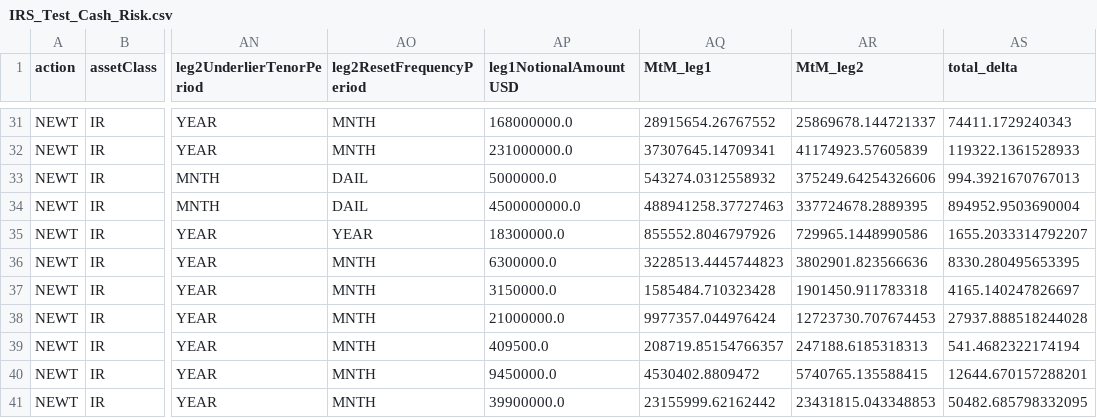
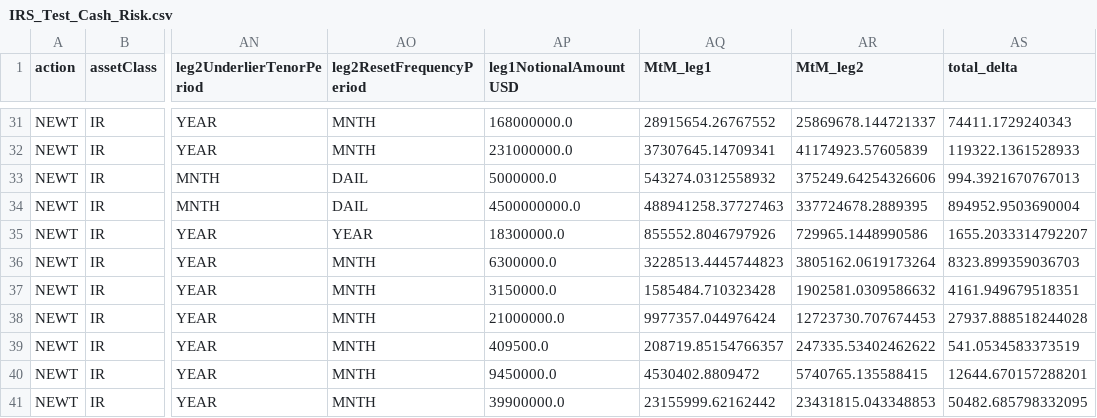
Before and after one commit to emtl-source/trioptima, a CSV file: 3.Cash_Risk/IRS_Test_Cash_Risk.csv, drawn as a sheet; only a part is shown, gaps mark what is left out; the diff covers the shown part only; the diff names each change by its address in the sheet, - before the commit and + after, or states it on an @@ line.

```diff
--- a/3.Cash_Risk/IRS_Test_Cash_Risk.csv
+++ b/3.Cash_Risk/IRS_Test_Cash_Risk.csv
-AR36 (MtM_leg2): 3802901.823566636
+AR36 (MtM_leg2): 3805162.0619173264
-AS36 (total_delta): 8330.280495653395
+AS36 (total_delta): 8323.899359036703
-AR37 (MtM_leg2): 1901450.911783318
+AR37 (MtM_leg2): 1902581.0309586632
-AS37 (total_delta): 4165.140247826697
+AS37 (total_delta): 4161.949679518351
-AR39 (MtM_leg2): 247188.6185318313
+AR39 (MtM_leg2): 247335.53402462622
-AS39 (total_delta): 541.4682322174194
+AS39 (total_delta): 541.0534583373519
```
Also changed, not shown: 75 edited cells elsewhere in this file, 3.Cash_Risk/IRS_2023_Cash_Risk.csv, 1 other file.
